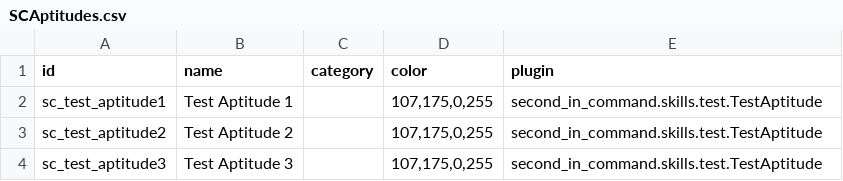
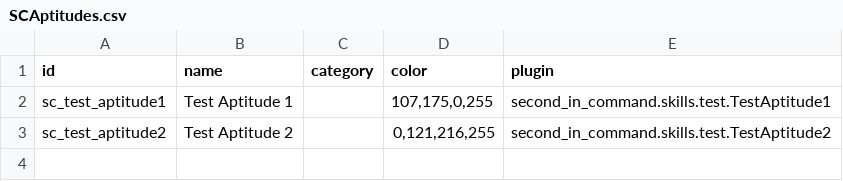
Before and after one commit to Lukas22041/SecondInCommand, a CSV file: data/config/secondInCommand/SCAptitudes.csv, drawn as a sheet.

```diff
--- a/data/config/secondInCommand/SCAptitudes.csv
+++ b/data/config/secondInCommand/SCAptitudes.csv
@@ -1,4 +1,3 @@
 id,name,category,color,plugin
-sc_test_aptitude1,Test Aptitude 1,,"107,175,0,255",second_in_command.skills.test.TestAptitude
-sc_test_aptitude2,Test Aptitude 2,,"107,175,0,255",second_in_command.skills.test.TestAptitude
-sc_test_aptitude3,Test Aptitude 3,,"107,175,0,255",second_in_command.skills.test.TestAptitude
+sc_test_aptitude1,Test Aptitude 1,,"107,175,0,255",second_in_command.skills.test.TestAptitude1
+sc_test_aptitude2,Test Aptitude 2,,"0,121,216,255",second_in_command.skills.test.TestAptitude2
```
Also changed, not shown: data/config/secondInCommand/SCSkills.csv, 6 other files.
